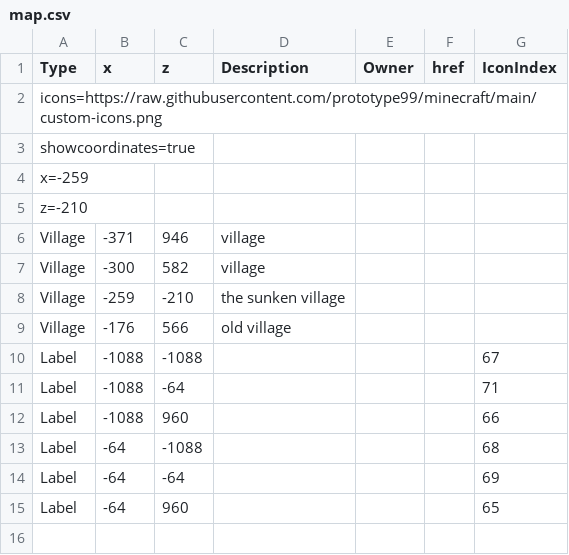
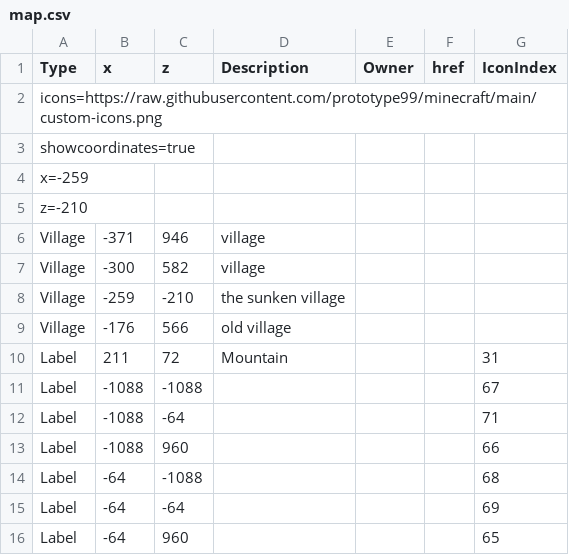
Before and after one commit to prototype99/minecraft, a CSV file: map.csv, drawn as a sheet; the diff names each change by its address in the sheet, - before the commit and + after, or states it on an @@ line.

Commit message:
add mountain

```diff
--- a/map.csv
+++ b/map.csv
+row 10: Label | 211 | 72 | Mountain |  |  | 31
```
